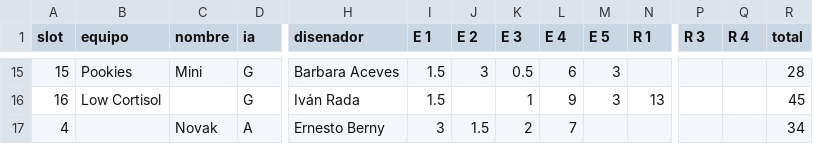
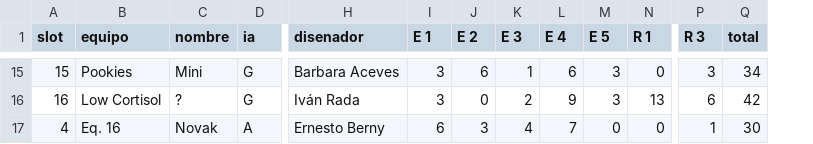
Before and after one commit to fcoral23/ai-arena, a CSV file: data/equipos.csv, drawn as a sheet; only a part is shown, gaps mark what is left out; removed rows and columns are numbered as before the commit, all else as after; the diff covers the shown part only; the diff names each change by its address in the sheet, - before the commit and + after, or states it on an @@ line.

```diff
--- a/data/equipos.csv
+++ b/data/equipos.csv
-column Q (R 4), empty
-I15:I16 (E 1): 1.5
+I15:I16 (E 1): 3
-J15 (E 2): 3
+J15 (E 2): 6
-K15 (E 3): 0.5
+K15 (E 3): 1
-N15 (R 1): (empty)
+N15 (R 1): 0
-P15 (R 3): (empty)
+P15 (R 3): 3
-Q15 (total): 28
+Q15 (total): 34
-C16 (nombre): (empty)
+C16 (nombre): ?
-J16 (E 2): (empty)
+J16 (E 2): 0
-K16 (E 3): 1
+K16 (E 3): 2
-P16 (R 3): (empty)
+P16 (R 3): 6
-Q16 (total): 45
+Q16 (total): 42
-B17 (equipo): (empty)
+B17 (equipo): Eq. 16
-I17 (E 1): 3
+I17 (E 1): 6
-J17 (E 2): 1.5
+J17 (E 2): 3
-K17 (E 3): 2
+K17 (E 3): 4
-M17 (E 5): (empty)
+M17 (E 5): 0
-N17 (R 1): (empty)
+N17 (R 1): 0
-P17 (R 3): (empty)
+P17 (R 3): 1
-Q17 (total): 34
+Q17 (total): 30
```
Also changed, not shown: 93 edited cells elsewhere in this file.
